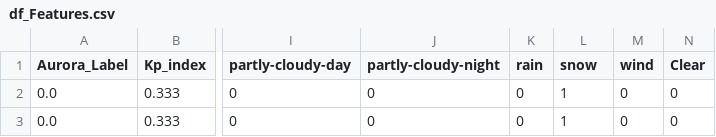
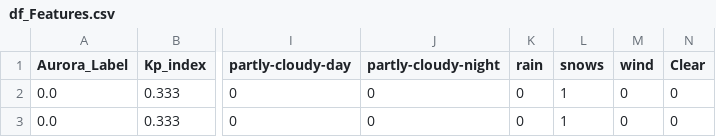
Before and after one commit to NeoForNew/ID2223_scalable_machine_learning_and_deep_learning, a CSV file: Project/df_Features.csv, drawn as a sheet; only a part is shown, gaps mark what is left out; the diff names each change by its address in the sheet, - before the commit and + after, or states it on an @@ line.

```diff
--- a/Project/df_Features.csv
+++ b/Project/df_Features.csv
-L1: snow
+L1: snows
```
Also changed, not shown: 1 other file.
